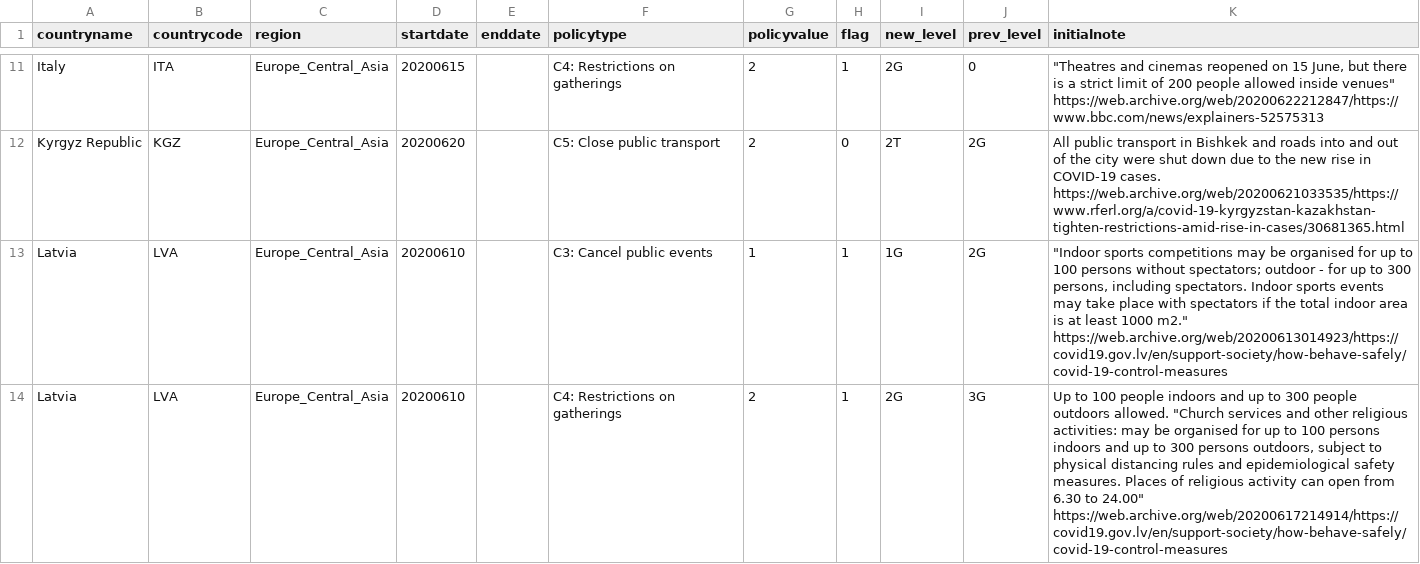
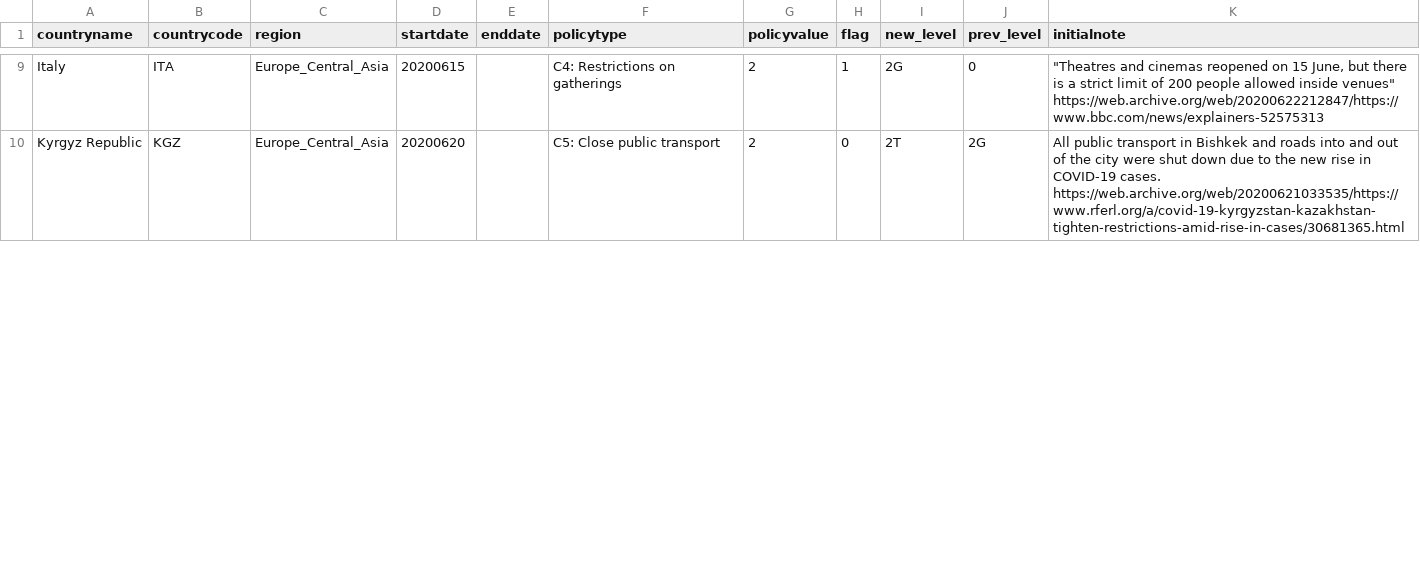
Before and after one commit to OxCGRT/covid-policy-scratchpad, a CSV file: regional_changes/latest_Europe_Central_Asia.csv, drawn as a sheet; only a part is shown, gaps mark what is left out; the diff covers the shown part only.

```diff
--- a/regional_changes/latest_Europe_Central_Asia.csv
+++ b/regional_changes/latest_Europe_Central_Asia.csv
@@ -12,3 +10 @@ Italy,ITA,Europe_Central_Asia,20200615,,C4: Restrictions on gatherings,2,1,2G,0,
 Kyrgyz Republic,KGZ,Europe_Central_Asia,20200620,,C5: Close public transport,2,0,2T,2G,All public transport in Bishkek and roads into and out of the city were shut down due to the new rise in COVID-19 cases.    https://web.archive.org/web/20200621033535/https://www.rferl.org/a/covid-19-kyrgyzstan-kazakhstan-tighten-restrictions-amid-rise-in-cases/30681365.html
-Latvia,LVA,Europe_Central_Asia,20200610,,C3: Cancel public events,1,1,1G,2G,"""Indoor sports competitions may be organised for up to 100 persons without spectators; outdoor - for up to 300 persons, including spectators. Indoor sports events may take place with spectators if the total indoor area is at least 1000 m2.""    https://web.archive.org/web/20200613014923/https://covid19.gov.lv/en/support-society/how-behave-safely/covid-19-control-measures"
-Latvia,LVA,Europe_Central_Asia,20200610,,C4: Restrictions on gatherings,2,1,2G,3G,"Up to 100 people indoors and up to 300 people outdoors allowed.   ""Church services and other religious activities: may be organised for up to 100 persons indoors and up to 300 persons outdoors, subject to physical distancing rules and epidemiological safety measures. Places of religious activity can open from 6.30 to 24.00""  https://web.archive.org/web/20200617214914/https://covid19.gov.lv/en/support-society/how-behave-safely/covid-19-control-measures"
```
Also changed, not shown: 5 added rows, 5 removed rows and 6 edited cells elsewhere in this file, regional_changes/latest_East_Asia_Pacific.csv, regional_changes/latest_Latin_America_Caribbean.csv, 4 other files.
